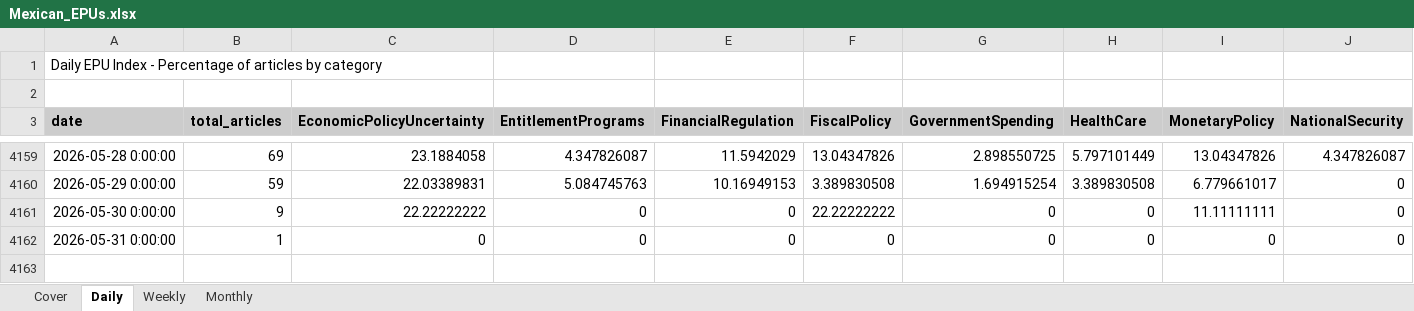
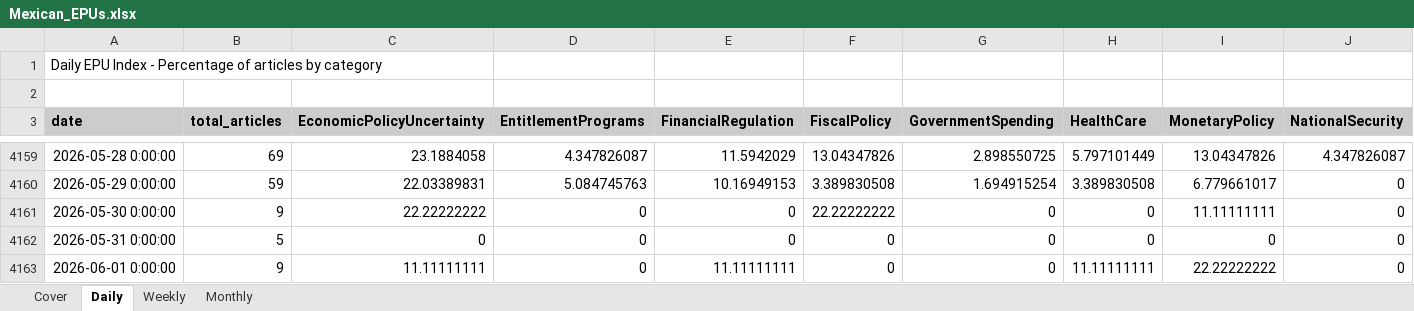
Before and after one commit to adentler1/MonitoringMexico, an Excel workbook: Mexican_EPUs.xlsx, sheet Daily, drawn as a sheet; only a part is shown, gaps mark what is left out; values as stored, in another font and other column widths than the file's, no borders; rows hold the shown columns only; the diff names each change by its address in the sheet, - before the commit and + after, or states it on an @@ line.

```diff
--- a/Mexican_EPUs.xlsx (sheet Daily)
+++ b/Mexican_EPUs.xlsx (sheet Daily)
-B4162 (total_articles): 1
+B4162 (total_articles): 5
+row 4163: 2026-06-01 0:00:00 | 9 | 11.11111111 | 0 | 11.11111111 | 0 | 0 | 11.11111111 | 22.22222222 | 0
```
Also changed, not shown: sheet Monthly, sheet Weekly, sheet Cover.
